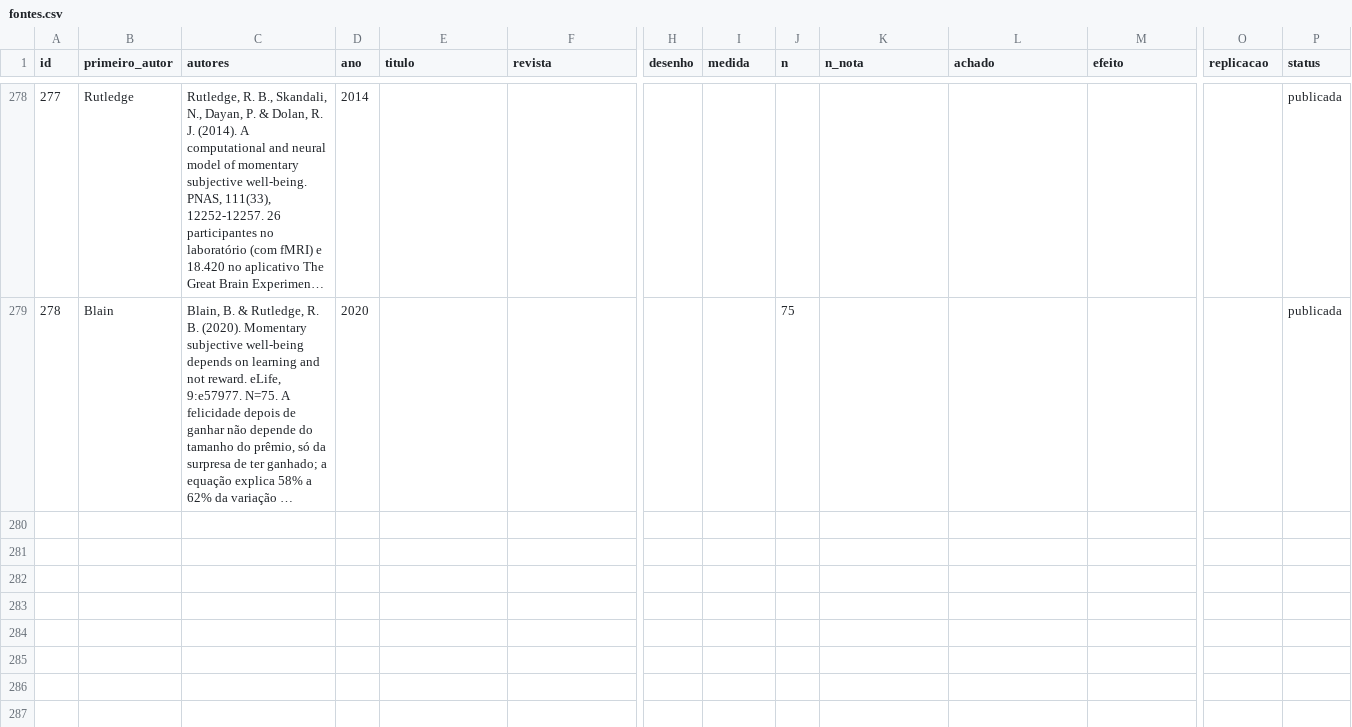
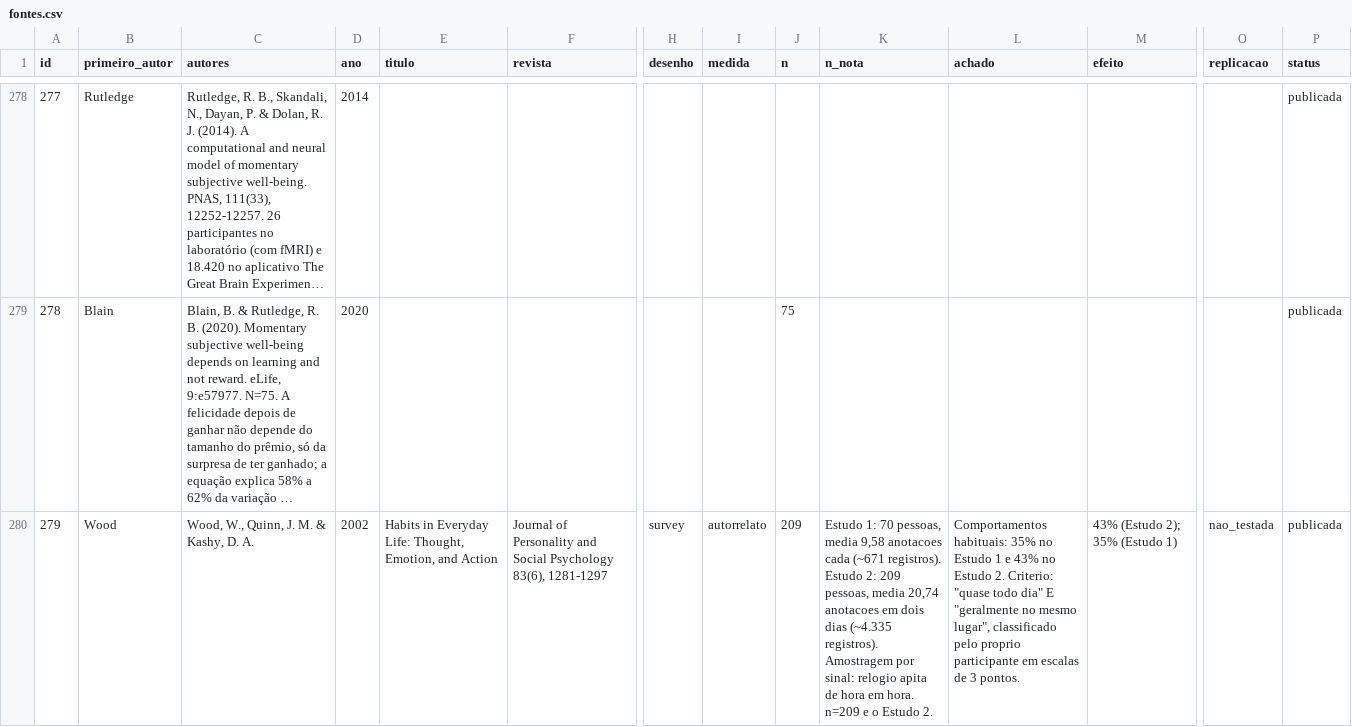
Before and after one commit to anac82/365-probabilidades, a CSV file: banco/csv/fontes.csv, drawn as a sheet; only a part is shown, gaps mark what is left out; long unchanged cells end in …; rows hold the shown columns only; the diff names each change by its address in the sheet, - before the commit and + after, or states it on an @@ line.

```diff
--- a/banco/csv/fontes.csv
+++ b/banco/csv/fontes.csv
+row 280: 279 | Wood | Wood, W., Quinn, J. M. & Kashy, D. A. | 2002 | Habits in Everyday Life: Thought, Emotion, and Action | Journal of Personality and Social Psychology 83(6), 1281-1297 | survey | autorrelato | 209 | Estudo 1: 70 pessoas, media 9,58 anotacoes cada (~671 registros). Estudo 2: 209 pessoas, media 20,74 anotacoes em dois dias (~4.335 registros). Amostragem por sinal: relogio apita de hora em hora. n=209 e o Estudo 2. | Comportamentos habituais: 35% no Estudo 1 e 43% no Estudo 2. Criterio: "quase todo dia" E "geralmente no mesmo lugar", classificado pelo proprio participante em escalas de 3 pontos. | 43% (Estudo 2); 35% (Estudo 1) | nao_testada | publicada
```
Also changed, not shown: banco/csv/alertas.csv, banco/csv/dias.csv, 6 other files.
